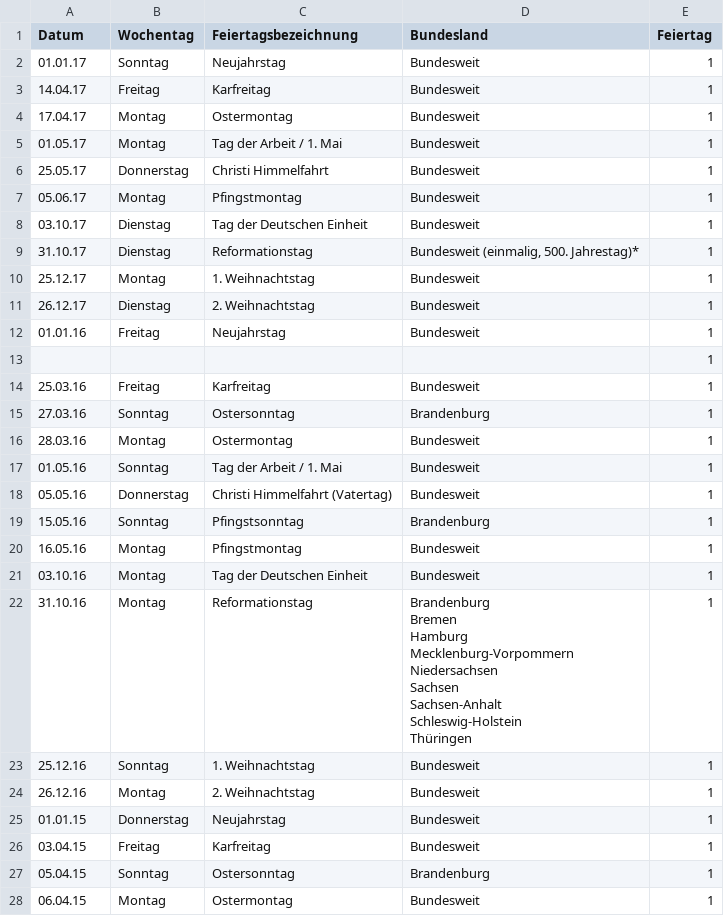
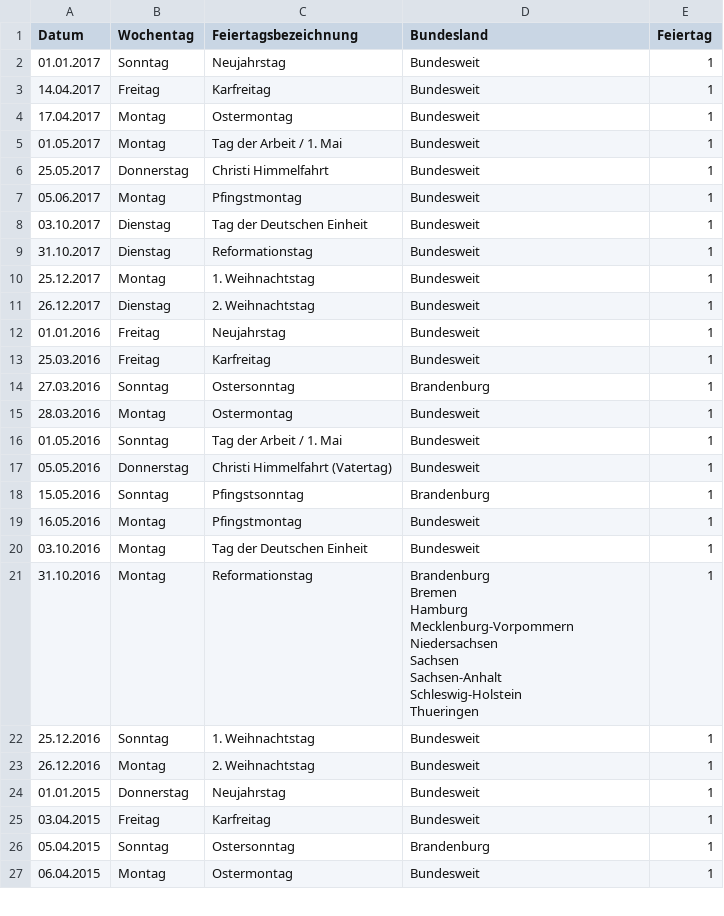
Before and after one commit to lindenau-tobias/Data-Science-Gruppe-2-Teamordner, a CSV file: neu_Feiertage.csv, drawn as a sheet; only a part is shown; removed rows and columns are numbered as before the commit, all else as after; ↵ is a line break in a cell; the diff covers the shown part only; the diff names each change by its address in the sheet, - before the commit and + after, or states it on an @@ line.

Commit message:
Daten besser zugänglich gemacht

```diff
--- a/neu_Feiertage.csv
+++ b/neu_Feiertage.csv
-A2 (Datum): 01.01.17
+A2 (Datum): 01.01.2017
-A3 (Datum): 14.04.17
+A3 (Datum): 14.04.2017
-A4 (Datum): 17.04.17
+A4 (Datum): 17.04.2017
-A5 (Datum): 01.05.17
+A5 (Datum): 01.05.2017
-A6 (Datum): 25.05.17
+A6 (Datum): 25.05.2017
-A7 (Datum): 05.06.17
+A7 (Datum): 05.06.2017
-A8 (Datum): 03.10.17
+A8 (Datum): 03.10.2017
-A9 (Datum): 31.10.17
+A9 (Datum): 31.10.2017
-D9 (Bundesland): Bundesweit (einmalig, 500. Jahrestag)*
+D9 (Bundesland): Bundesweit
-A10 (Datum): 25.12.17
+A10 (Datum): 25.12.2017
-A11 (Datum): 26.12.17
+A11 (Datum): 26.12.2017
-A12 (Datum): 01.01.16
+A12 (Datum): 01.01.2016
-row 13:  |  |  |  | 1
-A13 (Datum): 25.03.16
+A13 (Datum): 25.03.2016
-A14 (Datum): 27.03.16
+A14 (Datum): 27.03.2016
-A15 (Datum): 28.03.16
+A15 (Datum): 28.03.2016
-A16 (Datum): 01.05.16
+A16 (Datum): 01.05.2016
-A17 (Datum): 05.05.16
+A17 (Datum): 05.05.2016
-A18 (Datum): 15.05.16
+A18 (Datum): 15.05.2016
-A19 (Datum): 16.05.16
+A19 (Datum): 16.05.2016
-A20 (Datum): 03.10.16
+A20 (Datum): 03.10.2016
-A21 (Datum): 31.10.16
+A21 (Datum): 31.10.2016
-D21 (Bundesland): …Sachsen-Anhalt ↵ Schleswig-Holstein ↵ Thüringen
+D21 (Bundesland): …Sachsen-Anhalt ↵ Schleswig-Holstein ↵ Thueringen
-A22 (Datum): 25.12.16
+A22 (Datum): 25.12.2016
-A23 (Datum): 26.12.16
+A23 (Datum): 26.12.2016
-A24 (Datum): 01.01.15
+A24 (Datum): 01.01.2015
-A25 (Datum): 03.04.15
+A25 (Datum): 03.04.2015
-A26 (Datum): 05.04.15
+A26 (Datum): 05.04.2015
-A27 (Datum): 06.04.15
+A27 (Datum): 06.04.2015
```
Also changed, not shown: 55 edited cells elsewhere in this file.
